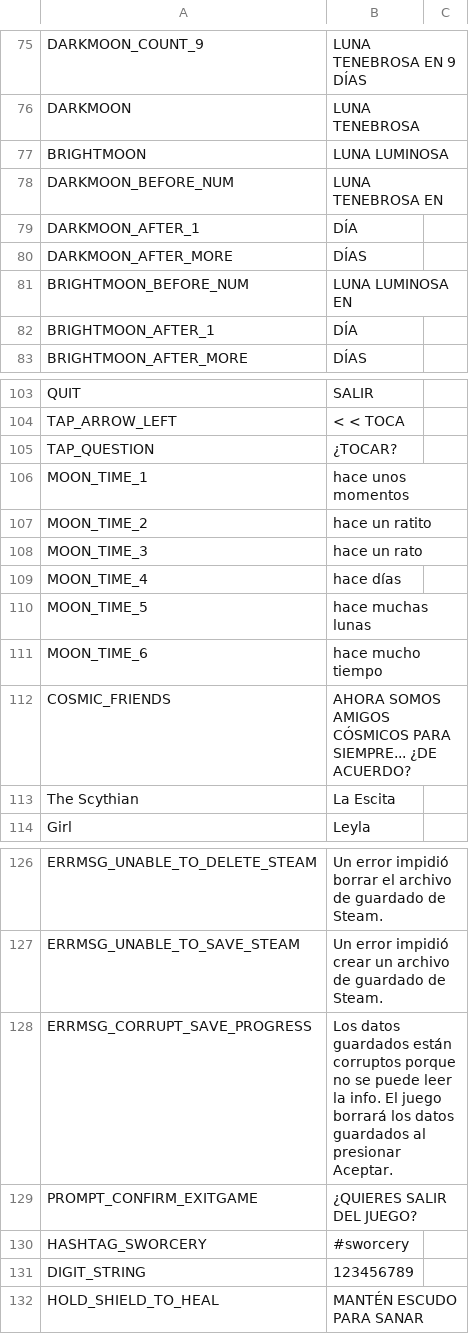
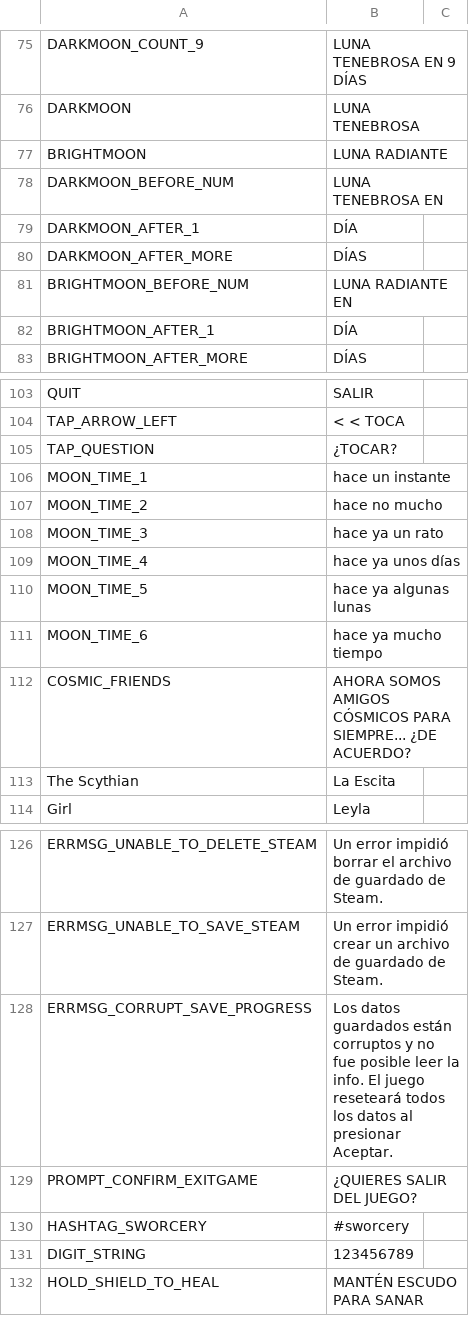
Before and after one commit to cesardeg/sworcery-spanish, a TSV file: locales/strings.tsv, drawn as a sheet; only a part is shown, gaps mark what is left out.

Commit message:
Luna names

```diff
--- a/locales/strings.tsv
+++ b/locales/strings.tsv
@@ -76,3 +76,3 @@ DARKMOON_COUNT_9	LUNA TENEBROSA EN 9 DÍAS
 DARKMOON	LUNA TENEBROSA	
-BRIGHTMOON	LUNA LUMINOSA	
+BRIGHTMOON	LUNA RADIANTE	
 DARKMOON_BEFORE_NUM	LUNA TENEBROSA EN 	
@@ -80,3 +80,3 @@ DARKMOON_AFTER_1	DÍA
 DARKMOON_AFTER_MORE	DÍAS	
-BRIGHTMOON_BEFORE_NUM	LUNA LUMINOSA EN 	
+BRIGHTMOON_BEFORE_NUM	LUNA RADIANTE EN 	
 BRIGHTMOON_AFTER_1	DÍA	
@@ -105,8 +105,8 @@ TAP_ARROW_LEFT	< < TOCA
 TAP_QUESTION	¿TOCAR?	
-MOON_TIME_1	hace unos momentos	
-MOON_TIME_2	hace un ratito	
-MOON_TIME_3	hace un rato	
-MOON_TIME_4	hace días	
-MOON_TIME_5	hace muchas lunas	
-MOON_TIME_6	hace mucho tiempo	
+MOON_TIME_1	hace un instante	
+MOON_TIME_2	hace no mucho	
+MOON_TIME_3	hace ya un rato	
+MOON_TIME_4	hace ya unos días	
+MOON_TIME_5	hace ya algunas lunas	
+MOON_TIME_6	hace ya mucho tiempo	
 COSMIC_FRIENDS	AHORA SOMOS AMIGOS CÓSMICOS PARA SIEMPRE... ¿DE ACUERDO?	
@@ -127,3 +127,3 @@ ERRMSG_UNABLE_TO_DELETE_STEAM	Un error impidió borrar el archivo de guardado de
 ERRMSG_UNABLE_TO_SAVE_STEAM	Un error impidió crear un archivo de guardado de Steam.	
-ERRMSG_CORRUPT_SAVE_PROGRESS	Los datos guardados están corruptos porque no se puede leer la info. El juego borrará los datos guardados al presionar Aceptar.	
+ERRMSG_CORRUPT_SAVE_PROGRESS	Los datos guardados están corruptos y no fue posible leer la info. El juego reseteará todos los datos al presionar Aceptar.	
 PROMPT_CONFIRM_EXITGAME	¿QUIERES SALIR DEL JUEGO?	
```
Also changed, not shown: locales/dialog.tsv.
